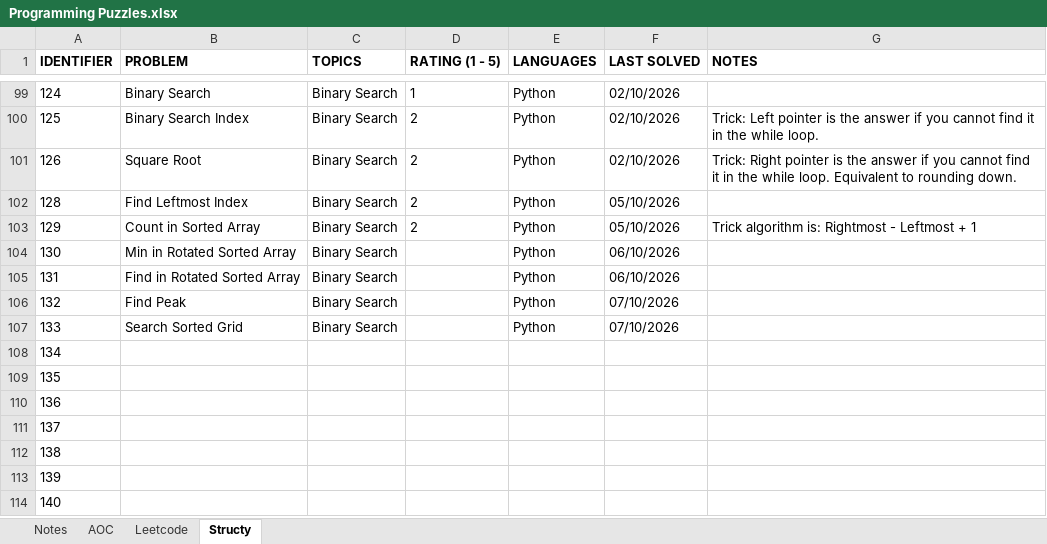
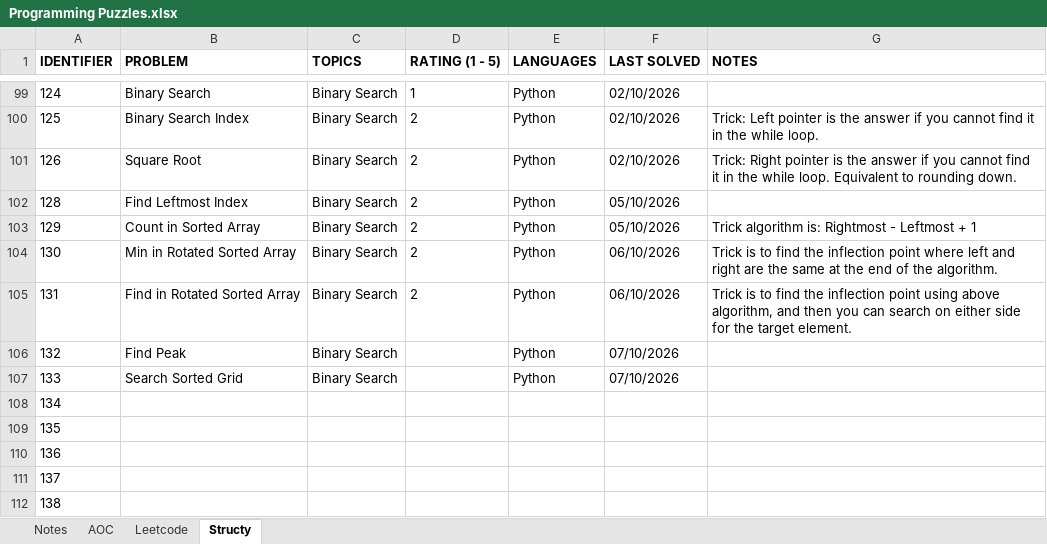
Before and after one commit to rtharris619/ProjectDSA, an Excel workbook: docs/Programming Puzzles.xlsx, sheet Structy, drawn as a sheet; only a part is shown, gaps mark what is left out; the shorter side is filled out with more unchanged rows; values as stored, in another font and other column widths than the file's, no borders; the diff names each change by its address in the sheet, - before the commit and + after, or states it on an @@ line.

Commit message:
structy binary search challenges

```diff
--- a/docs/Programming Puzzles.xlsx (sheet Structy)
+++ b/docs/Programming Puzzles.xlsx (sheet Structy)
-D104:D105 (RATING (1 - 5)): (empty)
+D104:D105 (RATING (1 - 5)): 2
-G104 (NOTES): (empty)
+G104 (NOTES): Trick is to find the inflection point where left and right are the same at the end of the algorithm.
-G105 (NOTES): (empty)
+G105 (NOTES): Trick is to find the inflection point using above algorithm, and then you can search on either side for the target element.
```
Also changed, not shown: 3 other files.
